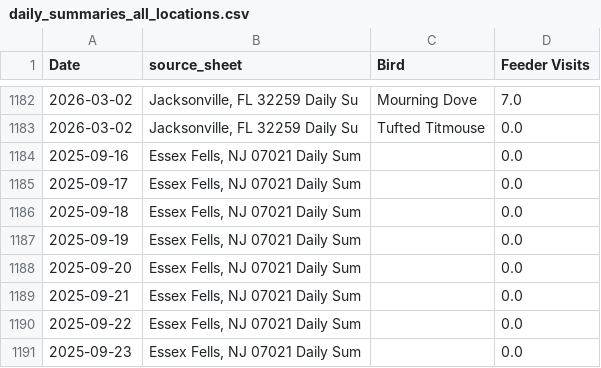
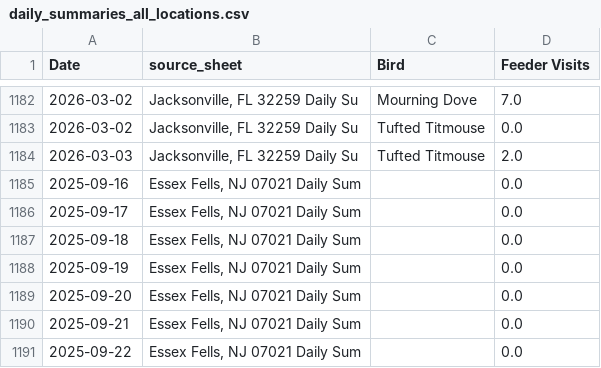
Before and after one commit to david-j-cox/backyard-ecology, a CSV file: data/daily_summaries_all_locations.csv, drawn as a sheet; only a part is shown, gaps mark what is left out; the shorter side is filled out with more unchanged rows; the diff names each change by its address in the sheet, - before the commit and + after, or states it on an @@ line.

```diff
--- a/data/daily_summaries_all_locations.csv
+++ b/data/daily_summaries_all_locations.csv
+row 1184: 2026-03-03 | Jacksonville, FL 32259 Daily Su | Tufted Titmouse | 2.0
```
Also changed, not shown: data/birdcast_data.csv, 23 other files.
